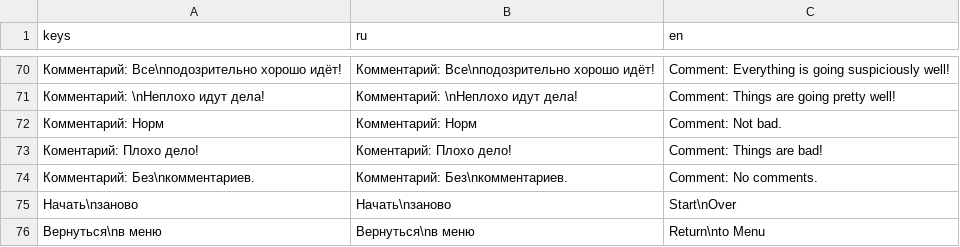
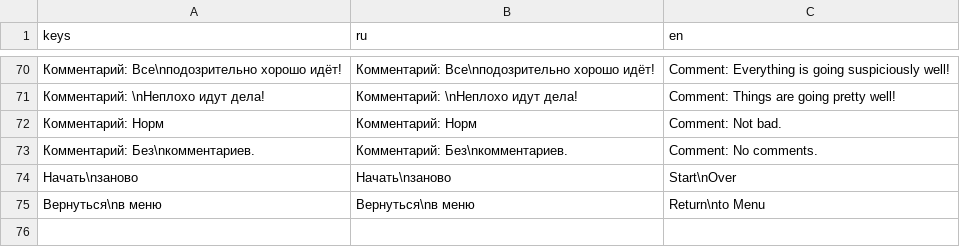
Before and after one commit to usynin78-web/AYaK, a CSV file: UI/localisation/translations.csv, drawn as a sheet; only a part is shown, gaps mark what is left out; the diff names each change by its address in the sheet, - before the commit and + after, or states it on an @@ line.

Commit message:
Clean unused malformed localization entries

```diff
--- a/UI/localisation/translations.csv
+++ b/UI/localisation/translations.csv
-row 73: Коментарий: Плохо дело! | Коментарий: Плохо дело! | Comment: Things are bad!
```
